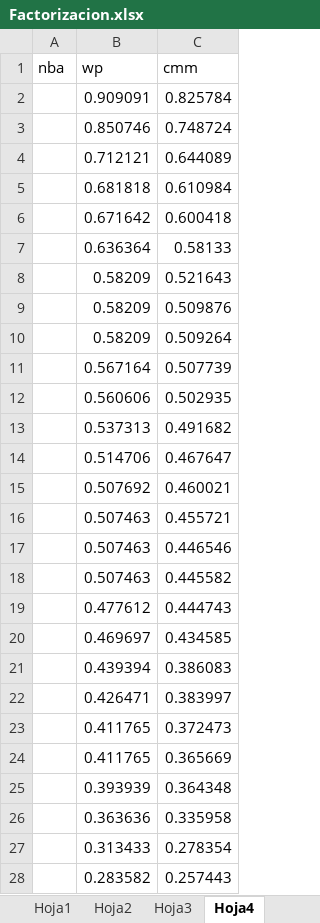
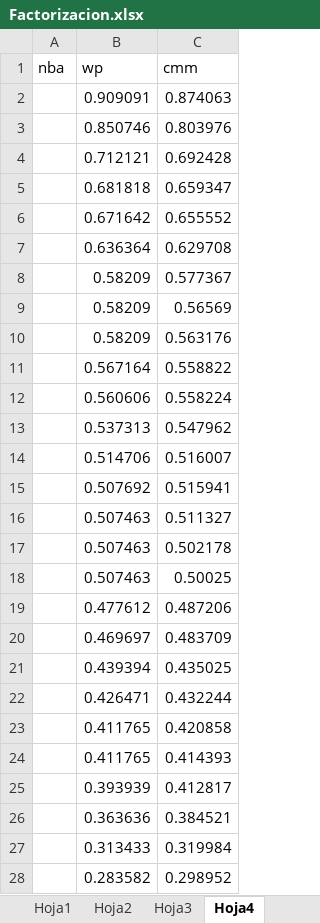
Before and after one commit to lucascarbonelli/Metodos_Numericos-TP1, an Excel workbook: Factorizacion.xlsx, sheet Hoja4, drawn as a sheet; only a part is shown; values as stored, in another font and other column widths than the file's, no borders; charts and pictures not drawn; the diff covers the shown part only; the diff names each change by its address in the sheet, - before the commit and + after, or states it on an @@ line.

```diff
--- a/Factorizacion.xlsx (sheet Hoja4)
+++ b/Factorizacion.xlsx (sheet Hoja4)
-C2 (cmm): 0.825784
+C2 (cmm): 0.874063
-C3 (cmm): 0.748724
+C3 (cmm): 0.803976
-C4 (cmm): 0.644089
+C4 (cmm): 0.692428
-C5 (cmm): 0.610984
+C5 (cmm): 0.659347
-C6 (cmm): 0.600418
+C6 (cmm): 0.655552
-C7 (cmm): 0.58133
+C7 (cmm): 0.629708
-C8 (cmm): 0.521643
+C8 (cmm): 0.577367
-C9 (cmm): 0.509876
+C9 (cmm): 0.56569
-C10 (cmm): 0.509264
+C10 (cmm): 0.563176
-C11 (cmm): 0.507739
+C11 (cmm): 0.558822
-C12 (cmm): 0.502935
+C12 (cmm): 0.558224
-C13 (cmm): 0.491682
+C13 (cmm): 0.547962
-C14 (cmm): 0.467647
+C14 (cmm): 0.516007
-C15 (cmm): 0.460021
+C15 (cmm): 0.515941
-C16 (cmm): 0.455721
+C16 (cmm): 0.511327
-C17 (cmm): 0.446546
+C17 (cmm): 0.502178
-C18 (cmm): 0.445582
+C18 (cmm): 0.50025
-C19 (cmm): 0.444743
+C19 (cmm): 0.487206
-C20 (cmm): 0.434585
+C20 (cmm): 0.483709
-C21 (cmm): 0.386083
+C21 (cmm): 0.435025
-C22 (cmm): 0.383997
+C22 (cmm): 0.432244
-C23 (cmm): 0.372473
+C23 (cmm): 0.420858
-C24 (cmm): 0.365669
+C24 (cmm): 0.414393
-C25 (cmm): 0.364348
+C25 (cmm): 0.412817
-C26 (cmm): 0.335958
+C26 (cmm): 0.384521
-C27 (cmm): 0.278354
+C27 (cmm): 0.319984
-C28 (cmm): 0.257443
+C28 (cmm): 0.298952
```
Also changed, not shown: 3 edited cells elsewhere in this sheet, sheet Hoja5, other sheet tabs, charts or pictures.
